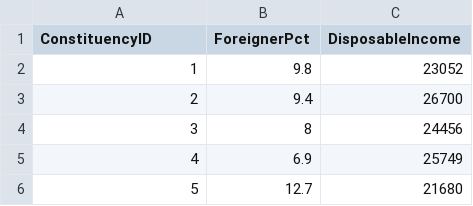
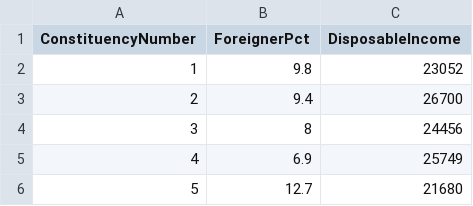
Before and after one commit to nikakhalatiani/Bundestagswahl, a CSV file: data/strukturdaten.csv, drawn as a sheet; only a part is shown.

Commit message:
Fix column name in strukturdaten.csv

```diff
--- a/data/strukturdaten.csv
+++ b/data/strukturdaten.csv
@@ -1,2 +1,2 @@
-ConstituencyID;ForeignerPct;DisposableIncome
+ConstituencyNumber;ForeignerPct;DisposableIncome
 1;9.8;23052
```
Also changed, not shown: 1 other file.
